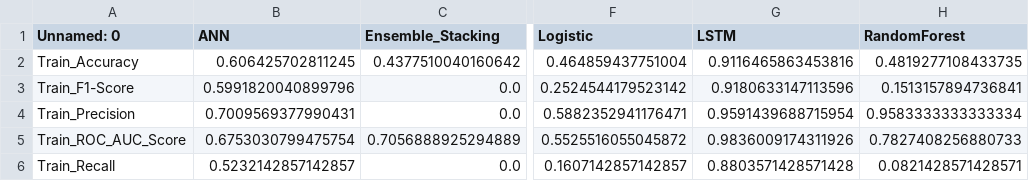
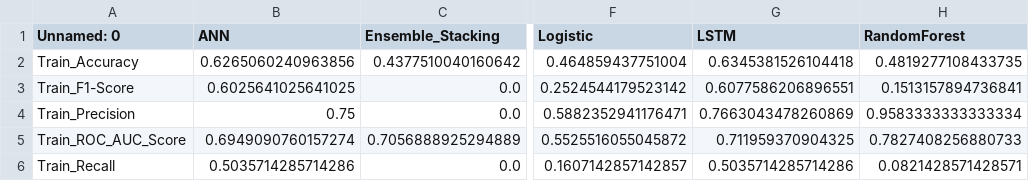
Before and after one commit to JHO-ds/WQU_Capstone_Risk_and_Volatility, a CSV file: data/model_evaluation/compiled/train_compiled_report.csv, drawn as a sheet; only a part is shown, gaps mark what is left out; the diff names each change by its address in the sheet, - before the commit and + after, or states it on an @@ line.

Commit message:
RISK-0005 Included Bayesian Optimization for ANN and LSTM. Reran SHAP value report and updated the summary notebook.

```diff
--- a/data/model_evaluation/compiled/train_compiled_report.csv
+++ b/data/model_evaluation/compiled/train_compiled_report.csv
-B2 (ANN): 0.606425702811245
+B2 (ANN): 0.6265060240963856
-G2 (LSTM): 0.9116465863453816
+G2 (LSTM): 0.6345381526104418
-B3 (ANN): 0.5991820040899796
+B3 (ANN): 0.6025641025641025
-G3 (LSTM): 0.9180633147113596
+G3 (LSTM): 0.6077586206896551
-B4 (ANN): 0.7009569377990431
+B4 (ANN): 0.75
-G4 (LSTM): 0.9591439688715954
+G4 (LSTM): 0.7663043478260869
-B5 (ANN): 0.6753030799475754
+B5 (ANN): 0.6949090760157274
-G5 (LSTM): 0.9836009174311926
+G5 (LSTM): 0.711959370904325
-B6 (ANN): 0.5232142857142857
+B6 (ANN): 0.5035714285714286
-G6 (LSTM): 0.8803571428571428
+G6 (LSTM): 0.5035714285714286
```
Also changed, not shown: data/model_evaluation/compiled/backtest_recent_compiled.csv, data/model_evaluation/compiled/backtest_stress_compiled.csv, 13 other files.
